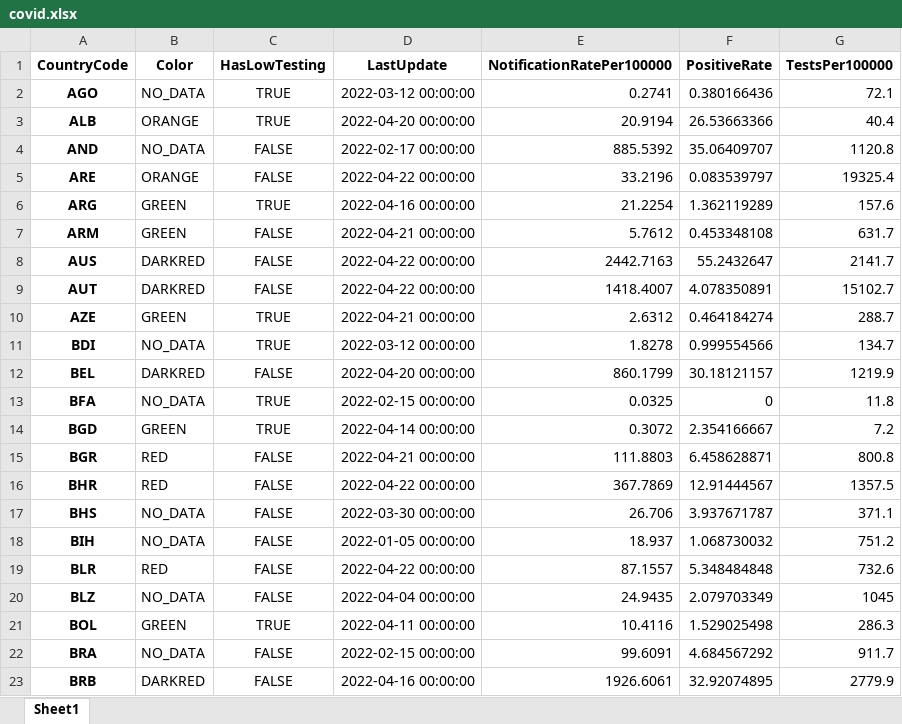
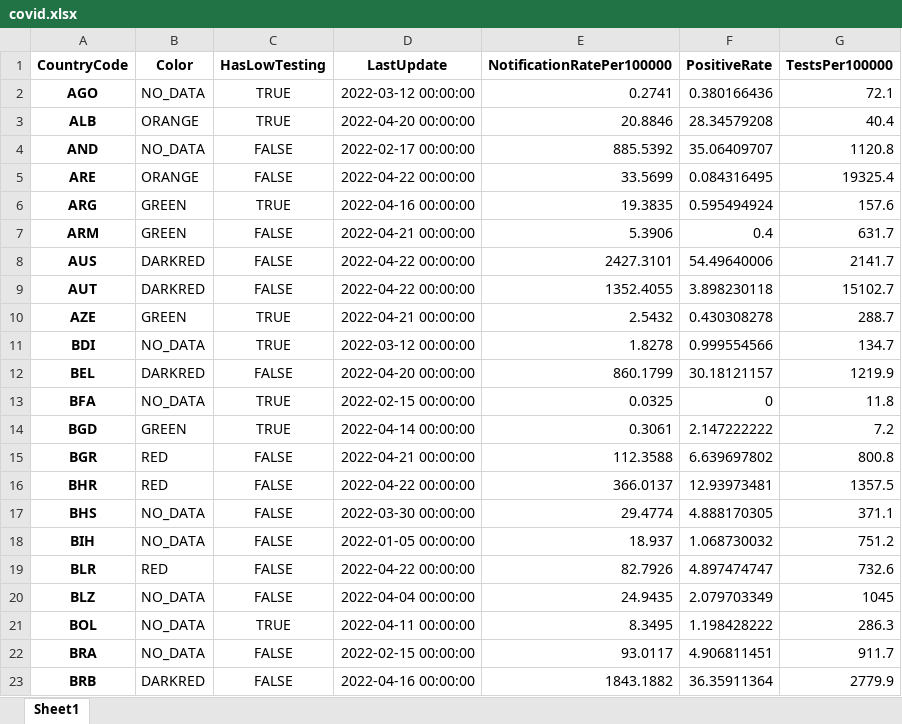
Before and after one commit to GuillaumeDerval/ecdc_covid_worldmap, an Excel workbook: covid.xlsx, sheet Sheet1, drawn as a sheet; only a part is shown; values as stored, in another font and other column widths than the file's, no borders; the diff covers the shown part only; the diff names each change by its address in the sheet, - before the commit and + after, or states it on an @@ line.

```diff
--- a/covid.xlsx (sheet Sheet1)
+++ b/covid.xlsx (sheet Sheet1)
-E3 (NotificationRatePer100000): 20.9194
+E3 (NotificationRatePer100000): 20.8846
-F3 (PositiveRate): 26.53663366
+F3 (PositiveRate): 28.34579208
-E5 (NotificationRatePer100000): 33.2196
+E5 (NotificationRatePer100000): 33.5699
-F5 (PositiveRate): 0.083539797
+F5 (PositiveRate): 0.084316495
-E6 (NotificationRatePer100000): 21.2254
+E6 (NotificationRatePer100000): 19.3835
-F6 (PositiveRate): 1.362119289
+F6 (PositiveRate): 0.595494924
-E7 (NotificationRatePer100000): 5.7612
+E7 (NotificationRatePer100000): 5.3906
-F7 (PositiveRate): 0.453348108
+F7 (PositiveRate): 0.4
-E8 (NotificationRatePer100000): 2442.7163
+E8 (NotificationRatePer100000): 2427.3101
-F8 (PositiveRate): 55.2432647
+F8 (PositiveRate): 54.49640006
-E9 (NotificationRatePer100000): 1418.4007
+E9 (NotificationRatePer100000): 1352.4055
-F9 (PositiveRate): 4.078350891
+F9 (PositiveRate): 3.898230118
-E10 (NotificationRatePer100000): 2.6312
+E10 (NotificationRatePer100000): 2.5432
-F10 (PositiveRate): 0.464184274
+F10 (PositiveRate): 0.430308278
-E14 (NotificationRatePer100000): 0.3072
+E14 (NotificationRatePer100000): 0.3061
-F14 (PositiveRate): 2.354166667
+F14 (PositiveRate): 2.147222222
-E15 (NotificationRatePer100000): 111.8803
+E15 (NotificationRatePer100000): 112.3588
-F15 (PositiveRate): 6.458628871
+F15 (PositiveRate): 6.639697802
-E16 (NotificationRatePer100000): 367.7869
+E16 (NotificationRatePer100000): 366.0137
-F16 (PositiveRate): 12.91444567
+F16 (PositiveRate): 12.93973481
-E17 (NotificationRatePer100000): 26.706
+E17 (NotificationRatePer100000): 29.4774
-F17 (PositiveRate): 3.937671787
+F17 (PositiveRate): 4.888170305
-E19 (NotificationRatePer100000): 87.1557
+E19 (NotificationRatePer100000): 82.7926
-F19 (PositiveRate): 5.348484848
+F19 (PositiveRate): 4.897474747
-B21 (Color): GREEN
+B21 (Color): NO_DATA
-E21 (NotificationRatePer100000): 10.4116
+E21 (NotificationRatePer100000): 8.3495
-F21 (PositiveRate): 1.529025498
+F21 (PositiveRate): 1.198428222
-E22 (NotificationRatePer100000): 99.6091
+E22 (NotificationRatePer100000): 93.0117
-F22 (PositiveRate): 4.684567292
+F22 (PositiveRate): 4.906811451
-E23 (NotificationRatePer100000): 1926.6061
+E23 (NotificationRatePer100000): 1843.1882
-F23 (PositiveRate): 32.92074895
+F23 (PositiveRate): 36.35911364
```
Also changed, not shown: 183 edited cells elsewhere in this sheet, 2 other files.
